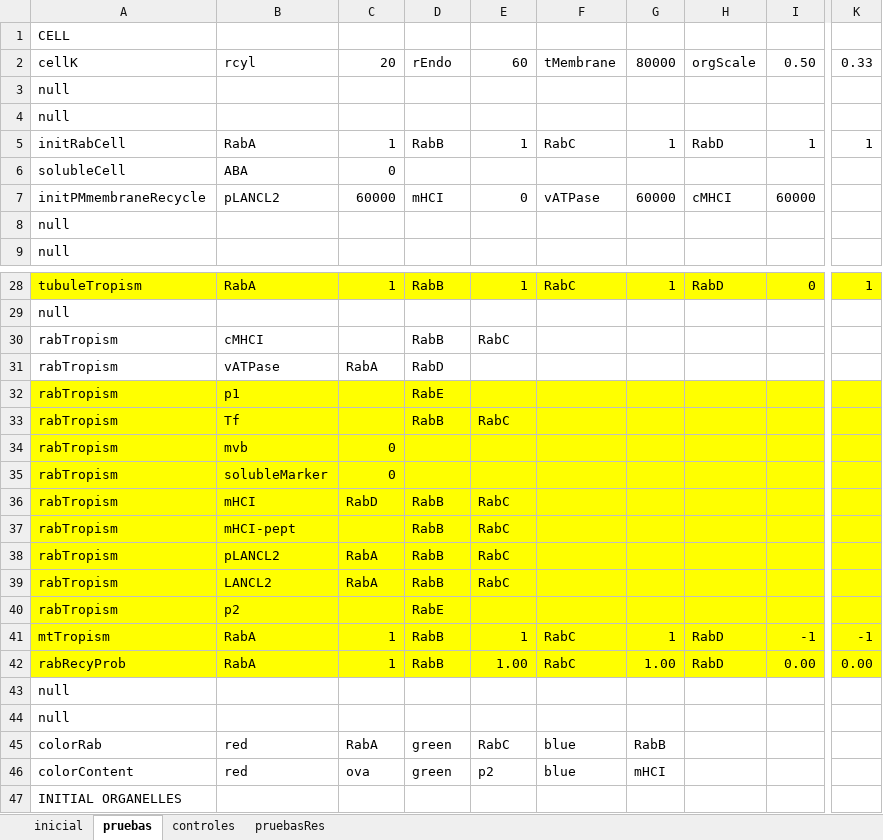
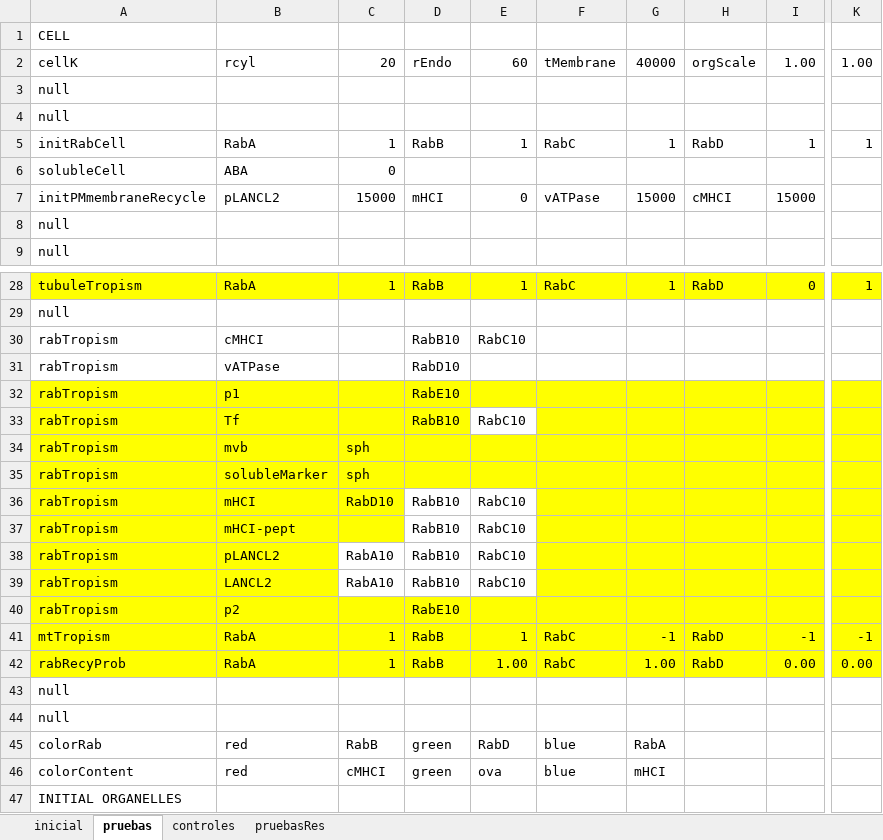
Before and after one commit to franconieto/endomembraneSystem, an Excel workbook: InputIntrTransp3.xlsm, sheet pruebas, drawn as a sheet; only a part is shown, gaps mark what is left out; values as stored, in another font and other column widths than the file's, no borders; the diff covers the shown part only; the diff names each change by its address in the sheet, - before the commit and + after, or states it on an @@ line.

```diff
--- a/InputIntrTransp3.xlsm (sheet pruebas)
+++ b/InputIntrTransp3.xlsm (sheet pruebas)
-G2: 80000
+G2: 40000
-I2: 0.50
+I2: 1.00
-K2: 0.33
+K2: 1.00
-C7: 60000
+C7: 15000
-G7: 60000
+G7: 15000
-I7: 60000
+I7: 15000
-D30: RabB
+D30: RabB10
-E30: RabC
+E30: RabC10
-C31: RabA
+C31: (empty)
-D31: RabD
+D31: RabD10
-D32: RabE
+D32: RabE10
-D33: RabB
+D33: RabB10
-E33: RabC
+E33: RabC10
-E33 fill: #FFFF00
+E33 fill: none
-C34:C35: 0
+C34:C35: sph
-C36: RabD
+C36: RabD10
-D36:D39: RabB
+D36:D39: RabB10
-D36:E37 fill: #FFFF00
+D36:E37 fill: none
-E36:E39: RabC
+E36:E39: RabC10
-C38:C39: RabA
+C38:C39: RabA10
-C38:E39 fill: #FFFF00
+C38:E39 fill: none
-D40: RabE
+D40: RabE10
-G41: 1
+G41: -1
-C45: RabA
+C45: RabB
-E45: RabC
+E45: RabD
-G45: RabB
+G45: RabA
-C46: ova
+C46: cMHCI
-E46: p2
+E46: ova
```
Also changed, not shown: 2 edited cells elsewhere in this sheet, sheet controles, sheet inicial, out-1.0.xlsx, 18 other files.
